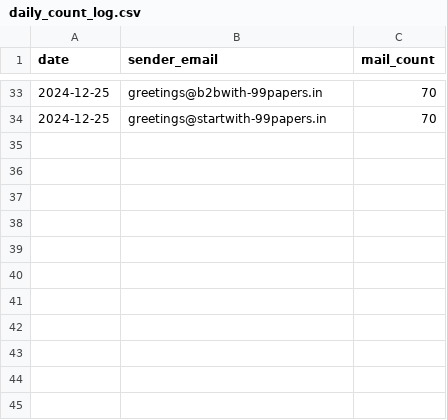
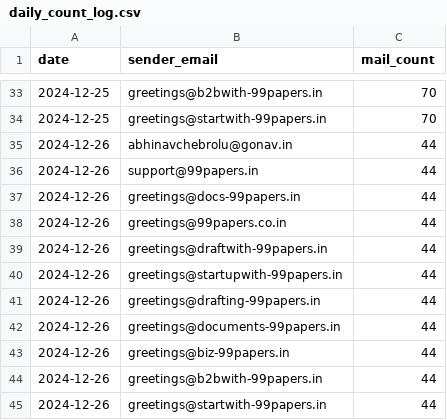
Before and after one commit to AbhinavChebrolu/99Papers, a CSV file: daily_count_log.csv, drawn as a sheet; only a part is shown, gaps mark what is left out.

```diff
--- a/daily_count_log.csv
+++ b/daily_count_log.csv
@@ -34 +34,12 @@ date,sender_email,mail_count
 2024-12-25,greetings@startwith-99papers.in,70
+2024-12-26,abhinavchebrolu@gonav.in,44
+2024-12-26,support@99papers.in,44
+2024-12-26,greetings@docs-99papers.in,44
+2024-12-26,greetings@99papers.co.in,44
+2024-12-26,greetings@draftwith-99papers.in,44
+2024-12-26,greetings@startupwith-99papers.in,44
+2024-12-26,greetings@drafting-99papers.in,44
+2024-12-26,greetings@documents-99papers.in,44
+2024-12-26,greetings@biz-99papers.in,44
+2024-12-26,greetings@b2bwith-99papers.in,44
+2024-12-26,greetings@startwith-99papers.in,44
```
Also changed, not shown: 3 other files.
